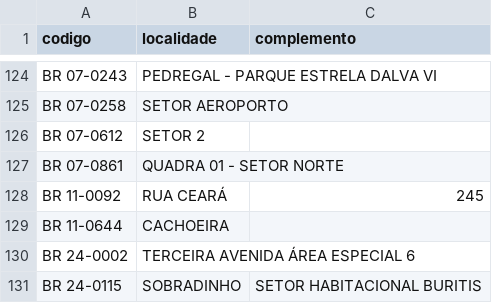
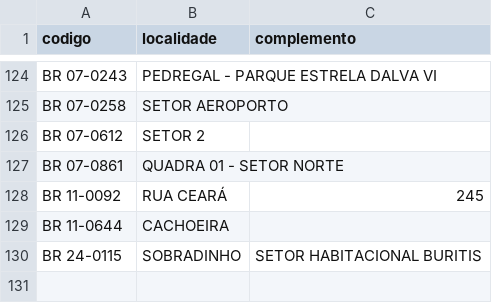
Before and after one commit to Qu4k3r/distribuidora, a TSV file: storage/seeds/igrejas/igrejas.tsv, drawn as a sheet; only a part is shown, gaps mark what is left out; the diff names each change by its address in the sheet, - before the commit and + after, or states it on an @@ line.

Commit message:
implementa seed de igrejas

```diff
--- a/storage/seeds/igrejas/igrejas.tsv
+++ b/storage/seeds/igrejas/igrejas.tsv
-row 130: BR 24-0002 | TERCEIRA AVENIDA ÁREA ESPECIAL 6
```
Also changed, not shown: 2 other files.
